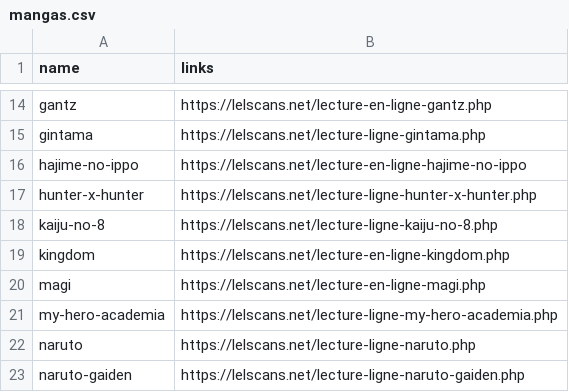
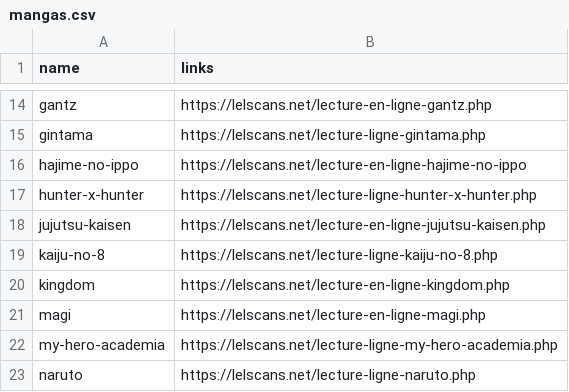
Before and after one commit to CAprogs/PandaScan, a CSV file: PandaScan/websites/lelscans.net/datas/mangas.csv, drawn as a sheet; only a part is shown, gaps mark what is left out; the shorter side is filled out with more unchanged rows.

```diff
--- a/PandaScan/websites/lelscans.net/datas/mangas.csv
+++ b/PandaScan/websites/lelscans.net/datas/mangas.csv
@@ -17,2 +17,3 @@ hajime-no-ippo,https://lelscans.net/lecture-en-ligne-hajime-no-ippo
 hunter-x-hunter,https://lelscans.net/lecture-ligne-hunter-x-hunter.php
+jujutsu-kaisen,https://lelscans.net/lecture-en-ligne-jujutsu-kaisen.php
 kaiju-no-8,https://lelscans.net/lecture-ligne-kaiju-no-8.php
```
Also changed, not shown: PandaScan/websites/fmteam.fr/datas/mangas.csv, PandaScan/websites/scantrad-vf/datas/mangas.csv, 15 other files.
